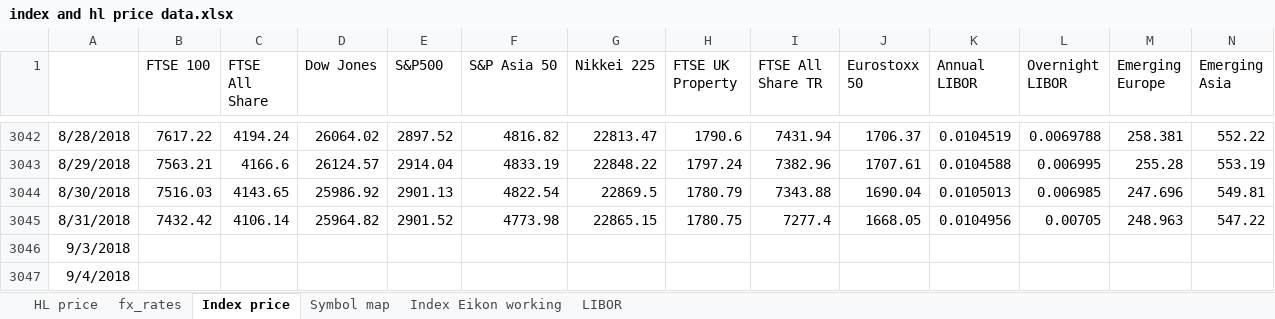
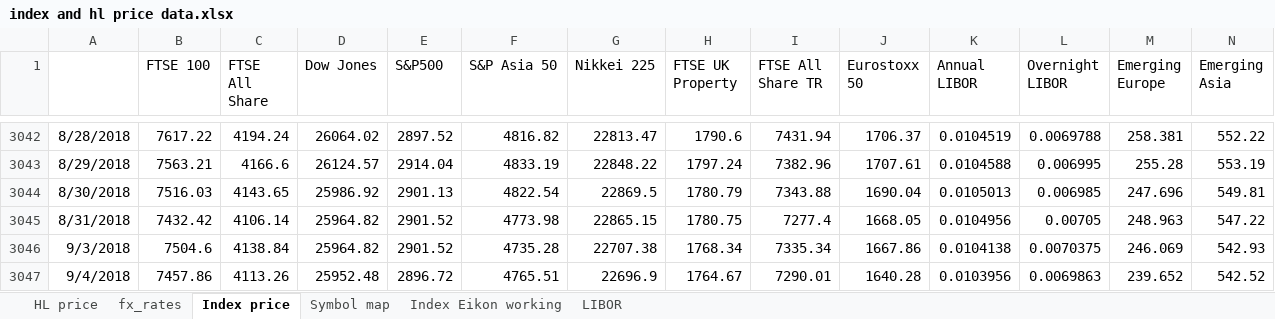
Before and after one commit to NNicolaou/HL_live, an Excel workbook: index and hl price data.xlsx, sheet Index price, drawn as a sheet; only a part is shown, gaps mark what is left out; values as stored, in another font and other column widths than the file's, no borders; the diff covers the shown part only; the diff names each change by its address in the sheet, - before the commit and + after, or states it on an @@ line.

```diff
--- a/index and hl price data.xlsx (sheet Index price)
+++ b/index and hl price data.xlsx (sheet Index price)
-B3046 (FTSE 100): (empty)
+B3046 (FTSE 100): 7504.6
-C3046 (FTSE All Share): (empty)
+C3046 (FTSE All Share): 4138.84
-D3046 (Dow Jones): (empty)
+D3046 (Dow Jones): 25964.82
-E3046 (S&P500): (empty)
+E3046 (S&P500): 2901.52
-F3046 (S&P Asia 50): (empty)
+F3046 (S&P Asia 50): 4735.28
-G3046 (Nikkei 225): (empty)
+G3046 (Nikkei 225): 22707.38
-H3046 (FTSE UK Property): (empty)
+H3046 (FTSE UK Property): 1768.34
-I3046 (FTSE All Share TR): (empty)
+I3046 (FTSE All Share TR): 7335.34
-J3046 (Eurostoxx 50): (empty)
+J3046 (Eurostoxx 50): 1667.86
-K3046 (Annual LIBOR): (empty)
+K3046 (Annual LIBOR): 0.0104138
-L3046 (Overnight LIBOR): (empty)
+L3046 (Overnight LIBOR): 0.0070375
-M3046 (Emerging Europe): (empty)
+M3046 (Emerging Europe): 246.069
-N3046 (Emerging Asia): (empty)
+N3046 (Emerging Asia): 542.93
-B3047 (FTSE 100): (empty)
+B3047 (FTSE 100): 7457.86
-C3047 (FTSE All Share): (empty)
+C3047 (FTSE All Share): 4113.26
-D3047 (Dow Jones): (empty)
+D3047 (Dow Jones): 25952.48
-E3047 (S&P500): (empty)
+E3047 (S&P500): 2896.72
-F3047 (S&P Asia 50): (empty)
+F3047 (S&P Asia 50): 4765.51
-G3047 (Nikkei 225): (empty)
+G3047 (Nikkei 225): 22696.9
-H3047 (FTSE UK Property): (empty)
+H3047 (FTSE UK Property): 1764.67
-I3047 (FTSE All Share TR): (empty)
+I3047 (FTSE All Share TR): 7290.01
-J3047 (Eurostoxx 50): (empty)
+J3047 (Eurostoxx 50): 1640.28
-K3047 (Annual LIBOR): (empty)
+K3047 (Annual LIBOR): 0.0103956
-L3047 (Overnight LIBOR): (empty)
+L3047 (Overnight LIBOR): 0.0069863
-M3047 (Emerging Europe): (empty)
+M3047 (Emerging Europe): 239.652
-N3047 (Emerging Asia): (empty)
+N3047 (Emerging Asia): 542.52
```
Also changed, not shown: 354 edited cells elsewhere in this sheet, sheet Index Eikon working, sheet fx_rates, sheet LIBOR, sheet HL price, formulas that keep their value, HL funds data.xlsx, 1 other file.
